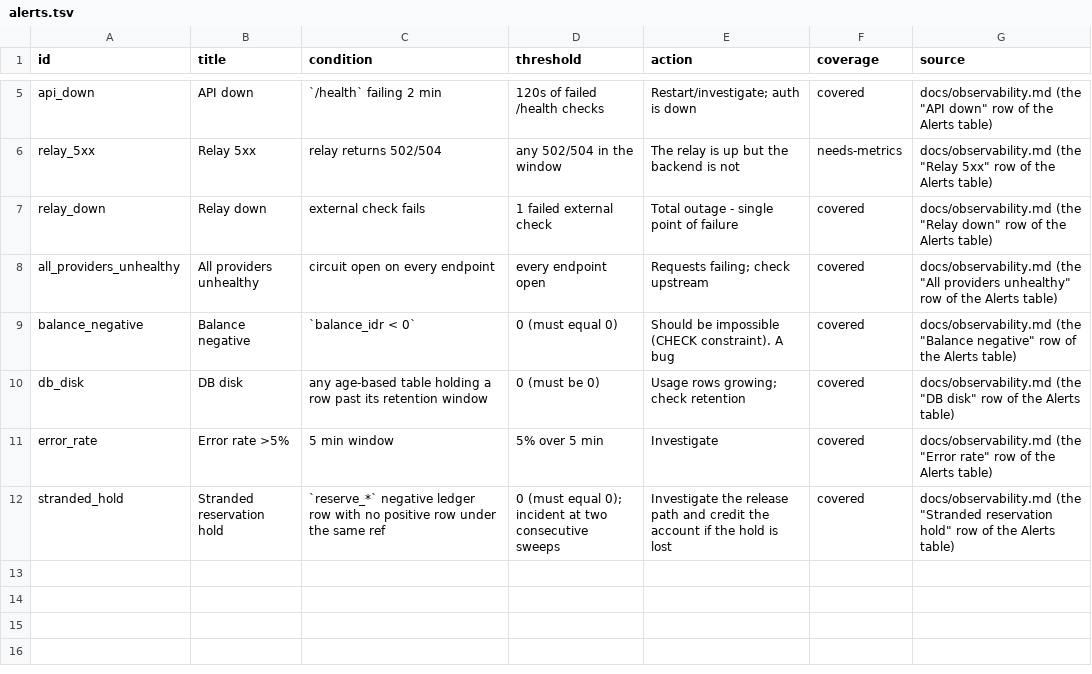
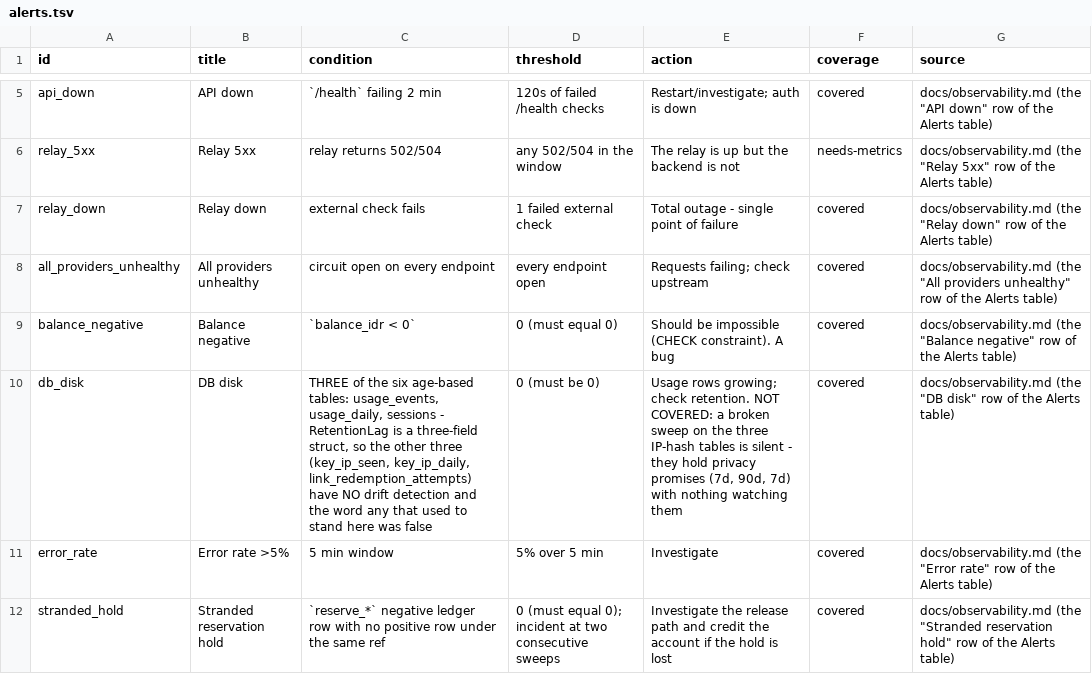
Before and after one commit to kardelitaitu/apikita, a TSV file: tools/alert/alerts.tsv, drawn as a sheet; only a part is shown, gaps mark what is left out.

Commit message:
fix(alerts): the db_disk alert claimed any age-based table, and it measures three of the six
RetentionLag is a three-field struct covering usage_events, usage_daily and sessions. The nightly sweep purges six tables: those three plus key_ip_seen, key_ip_daily and link_redemption_attempts. anything_behind feeds the db_disk alert, whose stated condition was any age-based table holding a row past its retention window - which was false for half of them.

The three it misses are the three with PRIVACY PROMISES: a salted IP hash kept 7 days, a daily count kept 90, a failed-redemption hash kept 7. If the sweep breaks on any of them the rows grow without limit, the privacy page keeps stating those windows, and no alert, metric or log line says so. The sweep prints its own counts, so the only signal is a human reading a nightly log nobody is required to read.

The alert row now names the three tables it covers and says plainly which are NOT covered, because a monitoring surface that overstates its own coverage is worse than one that admits a gap: an operator reading any would reasonably believe an IP-hash table drifting past its window would page someone, and it would not.

The remedy is written at the struct: three fields, three more in oldest_days_by_table whose array length is a literal 3 so the compiler points at each, the lag query, and a constant for the link window that today lives only in the entrypoint as a shell literal. That last one is the reason to do it carefully - once the number is in Rust, the sweep guard can require the shell to match it, and no such check exists today. This round corrects the claim and records the gap; the code change is next.

494 server tests and 163 website tests pass; fmt, the CI clippy gate, ci-docs-check and alert-check clean.

```diff
--- a/tools/alert/alerts.tsv
+++ b/tools/alert/alerts.tsv
@@ -9,3 +9,3 @@ all_providers_unhealthy	All providers unhealthy	circuit open on every endpoint	e
 balance_negative	Balance negative	`balance_idr < 0`	0 (must equal 0)	Should be impossible (CHECK constraint). A bug	covered	docs/observability.md (the "Balance negative" row of the Alerts table)
-db_disk	DB disk	any age-based table holding a row past its retention window	0 (must be 0)	Usage rows growing; check retention	covered	docs/observability.md (the "DB disk" row of the Alerts table)
+db_disk	DB disk	THREE of the six age-based tables: usage_events, usage_daily, sessions - RetentionLag is a three-field struct, so the other three (key_ip_seen, key_ip_daily, link_redemption_attempts) have NO drift detection and the word any that used to stand here was false	0 (must be 0)	Usage rows growing; check retention. NOT COVERED: a broken sweep on the three IP-hash tables is silent - they hold privacy promises (7d, 90d, 7d) with nothing watching them	covered	docs/observability.md (the "DB disk" row of the Alerts table)
 error_rate	Error rate >5%	5 min window	5% over 5 min	Investigate	covered	docs/observability.md (the "Error rate" row of the Alerts table)
```
Also changed, not shown: 1 other file.
